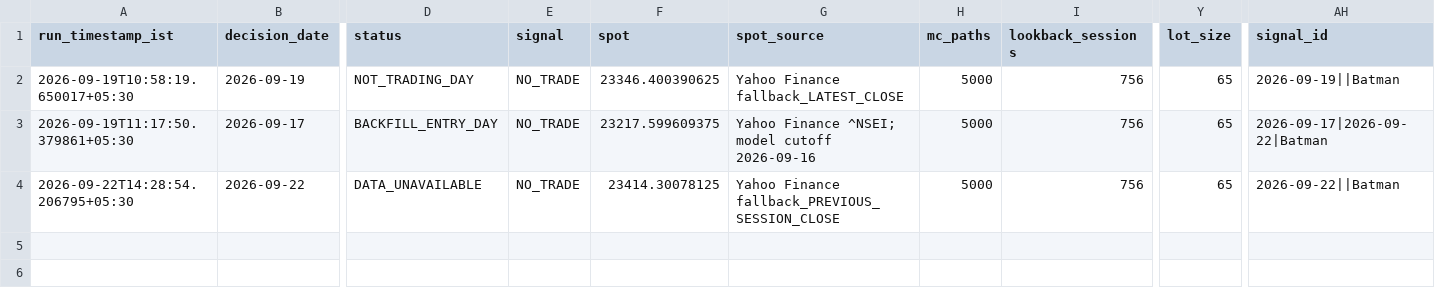
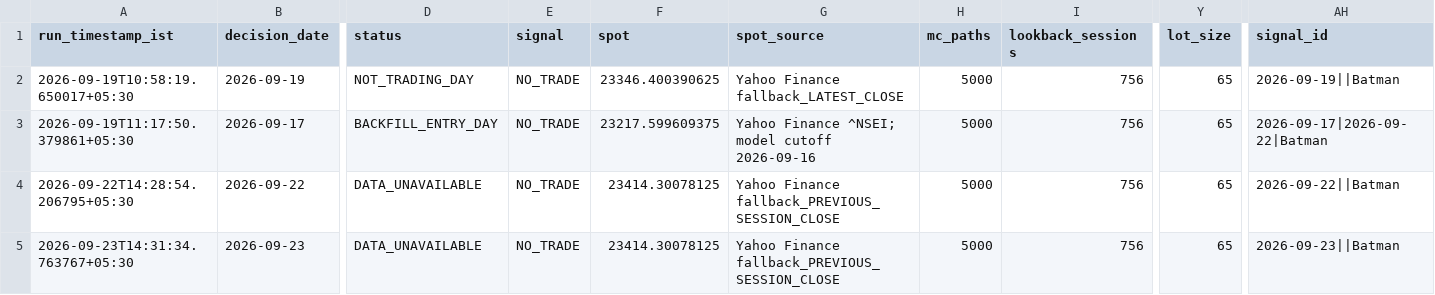
Before and after one commit to vishnuvcr/Nifty, a CSV file: paper_trading/batman_signals.csv, drawn as a sheet; only a part is shown, gaps mark what is left out; rows hold the shown columns only; the diff names each change by its address in the sheet, - before the commit and + after, or states it on an @@ line.

```diff
--- a/paper_trading/batman_signals.csv
+++ b/paper_trading/batman_signals.csv
+row 5: 2026-09-23T14:31:34.763767+05:30 | 2026-09-23 | DATA_UNAVAILABLE | NO_TRADE | 23414.30078125 | Yahoo Finance fallback_PREVIOUS_SESSION_CLOSE | 5000 | 756 | 65 | 2026-09-23||Batman
```
Also changed, not shown: paper_trading/adaptive_feature_history.csv, site/batman/data/batman_signals.csv, 4 other files.
